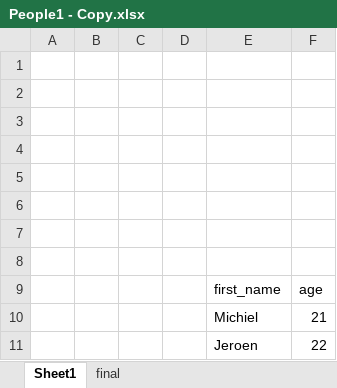
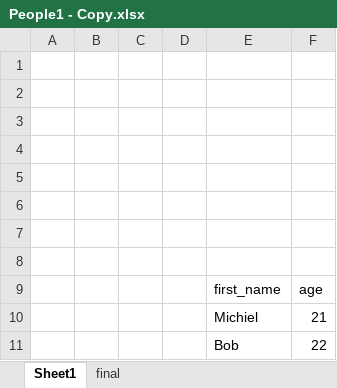
Before and after one commit to MichielDx/ReadExcels, an Excel workbook: ablynxloader/src/main/resources/excels/People1 - Copy.xlsx, sheet Sheet1, drawn as a sheet; values as stored, in another font and other column widths than the file's, no borders; table styles not drawn; the diff names each change by its address in the sheet, - before the commit and + after, or states it on an @@ line.

```diff
--- a/ablynxloader/src/main/resources/excels/People1 - Copy.xlsx (sheet Sheet1)
+++ b/ablynxloader/src/main/resources/excels/People1 - Copy.xlsx (sheet Sheet1)
-E11: Jeroen
+E11: Bob
```
Also changed, not shown: sheet final, 4 other files.
